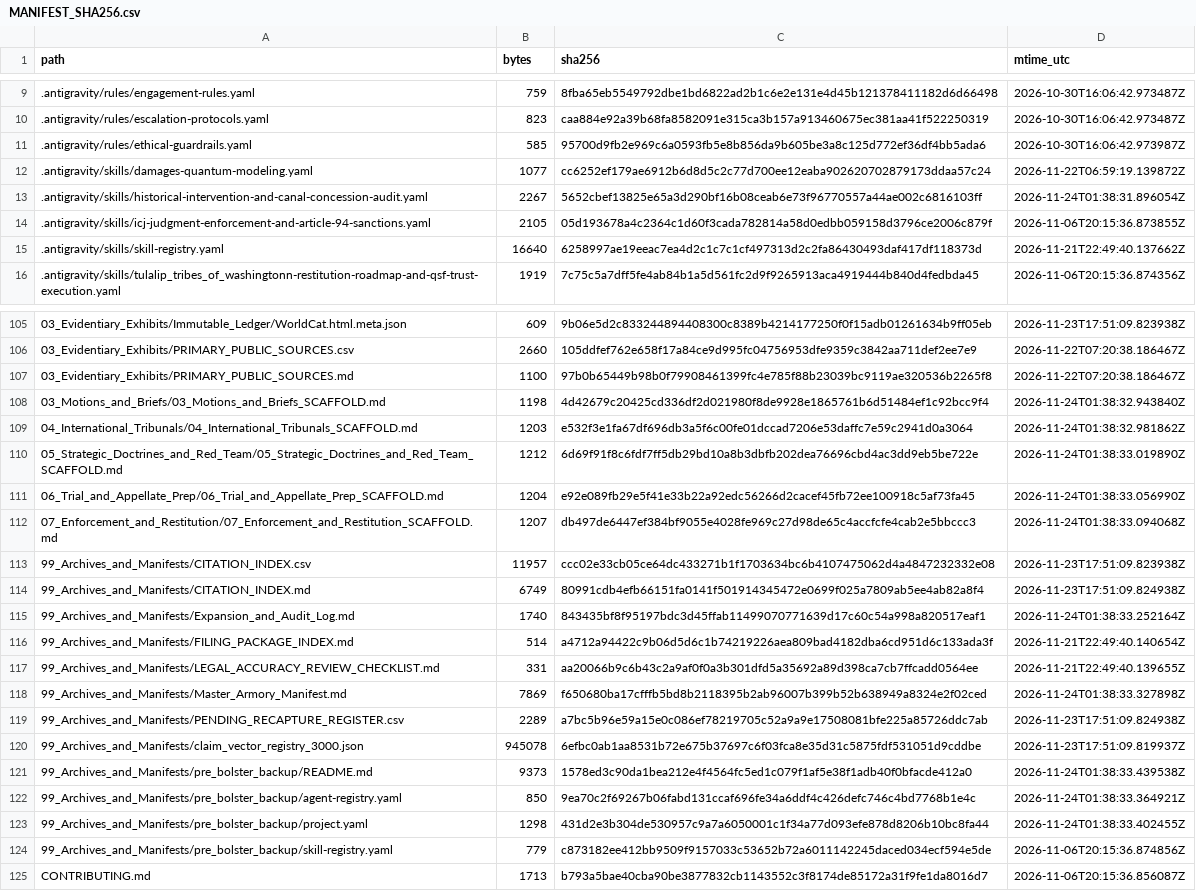
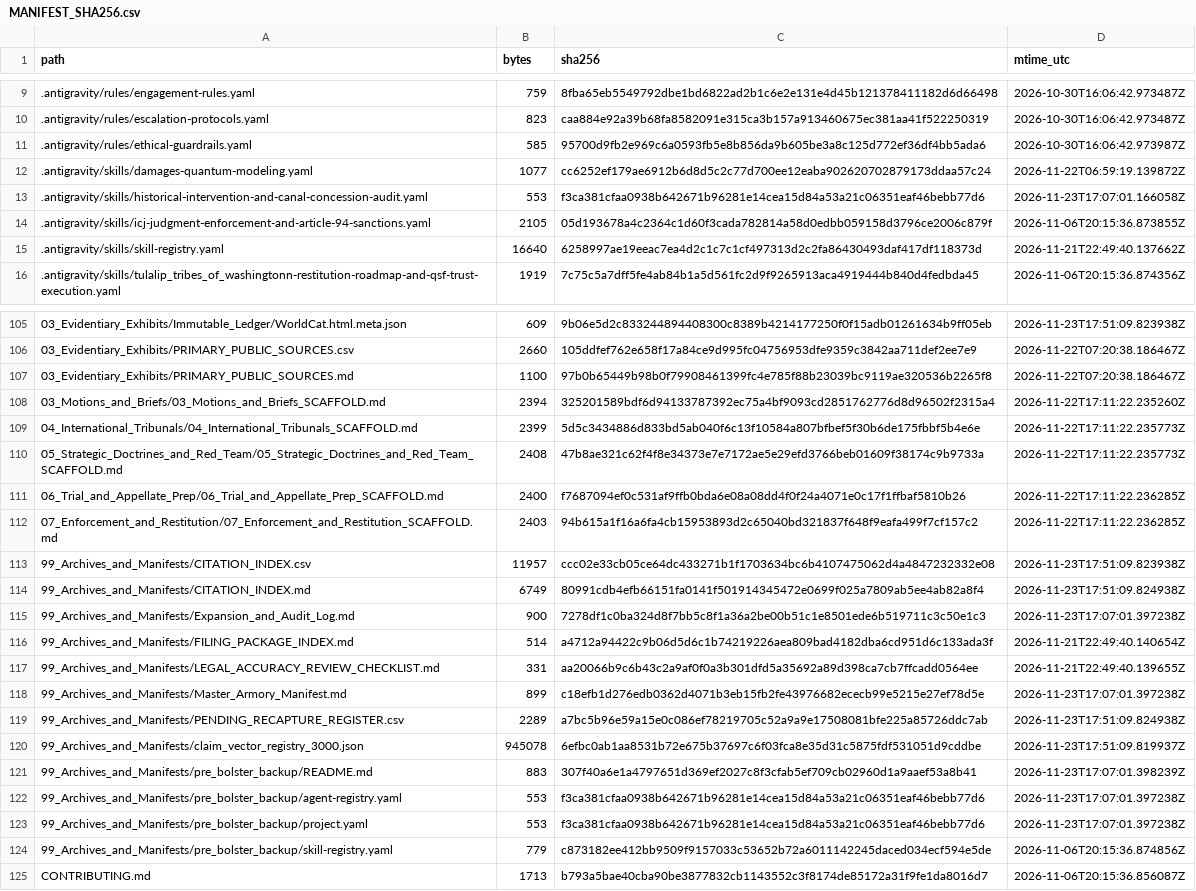
Before and after one commit to GlobalRestitutionAlliance/turtle-island-us-wa-tulalip-tribes-of-washington-master-litigation, a CSV file: 99_Archives_and_Manifests/MANIFEST_SHA256.csv, drawn as a sheet; only a part is shown, gaps mark what is left out; the diff covers the shown part only.

```diff
--- a/99_Archives_and_Manifests/MANIFEST_SHA256.csv
+++ b/99_Archives_and_Manifests/MANIFEST_SHA256.csv
@@ -12,3 +12,3 @@ path,bytes,sha256,mtime_utc
 .antigravity/skills/damages-quantum-modeling.yaml,1077,cc6252ef179ae6912b6d8d5c2c77d700ee12eaba902620702879173ddaa57c24,2026-11-22T06:59:19.139872Z
-.antigravity/skills/historical-intervention-and-canal-concession-audit.yaml,2267,5652cbef13825e65a3d290bf16b08ceab6e73f96770557a44ae002c6816103ff,2026-11-24T01:38:31.896054Z
+.antigravity/skills/historical-intervention-and-canal-concession-audit.yaml,553,f3ca381cfaa0938b642671b96281e14cea15d84a53a21c06351eaf46bebb77d6,2026-11-23T17:07:01.166058Z
 .antigravity/skills/icj-judgment-enforcement-and-article-94-sanctions.yaml,2105,05d193678a4c2364c1d60f3cada782814a58d0edbb059158d3796ce2006c879f,2026-11-06T20:15:36.873855Z
@@ -107,18 +107,18 @@ path,bytes,sha256,mtime_utc
 03_Evidentiary_Exhibits/PRIMARY_PUBLIC_SOURCES.md,1100,97b0b65449b98b0f79908461399fc4e785f88b23039bc9119ae320536b2265f8,2026-11-22T07:20:38.186467Z
-03_Motions_and_Briefs/03_Motions_and_Briefs_SCAFFOLD.md,1198,4d42679c20425cd336df2d021980f8de9928e1865761b6d51484ef1c92bcc9f4,2026-11-24T01:38:32.943840Z
-04_International_Tribunals/04_International_Tribunals_SCAFFOLD.md,1203,e532f3e1fa67df696db3a5f6c00fe01dccad7206e53daffc7e59c2941d0a3064,2026-11-24T01:38:32.981862Z
-05_Strategic_Doctrines_and_Red_Team/05_Strategic_Doctrines_and_Red_Team_SCAFFOLD.md,1212,6d69f91f8c6fdf7ff5db29bd10a8b3dbfb202dea76696cbd4ac3dd9eb5be722e,2026-11-24T01:38:33.019890Z
-06_Trial_and_Appellate_Prep/06_Trial_and_Appellate_Prep_SCAFFOLD.md,1204,e92e089fb29e5f41e33b22a92edc56266d2cacef45fb72ee100918c5af73fa45,2026-11-24T01:38:33.056990Z
-07_Enforcement_and_Restitution/07_Enforcement_and_Restitution_SCAFFOLD.md,1207,db497de6447ef384bf9055e4028fe969c27d98de65c4accfcfe4cab2e5bbccc3,2026-11-24T01:38:33.094068Z
+03_Motions_and_Briefs/03_Motions_and_Briefs_SCAFFOLD.md,2394,325201589bdf6d94133787392ec75a4bf9093cd2851762776d8d96502f2315a4,2026-11-22T17:11:22.235260Z
+04_International_Tribunals/04_International_Tribunals_SCAFFOLD.md,2399,5d5c3434886d833bd5ab040f6c13f10584a807bfbef5f30b6de175fbbf5b4e6e,2026-11-22T17:11:22.235773Z
+05_Strategic_Doctrines_and_Red_Team/05_Strategic_Doctrines_and_Red_Team_SCAFFOLD.md,2408,47b8ae321c62f4f8e34373e7e7172ae5e29efd3766beb01609f38174c9b9733a,2026-11-22T17:11:22.235773Z
+06_Trial_and_Appellate_Prep/06_Trial_and_Appellate_Prep_SCAFFOLD.md,2400,f7687094ef0c531af9ffb0bda6e08a08dd4f0f24a4071e0c17f1ffbaf5810b26,2026-11-22T17:11:22.236285Z
+07_Enforcement_and_Restitution/07_Enforcement_and_Restitution_SCAFFOLD.md,2403,94b615a1f16a6fa4cb15953893d2c65040bd321837f648f9eafa499f7cf157c2,2026-11-22T17:11:22.236285Z
 99_Archives_and_Manifests/CITATION_INDEX.csv,11957,ccc02e33cb05ce64dc433271b1f1703634bc6b4107475062d4a4847232332e08,2026-11-23T17:51:09.823938Z
 99_Archives_and_Manifests/CITATION_INDEX.md,6749,80991cdb4efb66151fa0141f501914345472e0699f025a7809ab5ee4ab82a8f4,2026-11-23T17:51:09.824938Z
-99_Archives_and_Manifests/Expansion_and_Audit_Log.md,1740,843435bf8f95197bdc3d45ffab11499070771639d17c60c54a998a820517eaf1,2026-11-24T01:38:33.252164Z
+99_Archives_and_Manifests/Expansion_and_Audit_Log.md,900,7278df1c0ba324d8f7bb5c8f1a36a2be00b51c1e8501ede6b519711c3c50e1c3,2026-11-23T17:07:01.397238Z
 99_Archives_and_Manifests/FILING_PACKAGE_INDEX.md,514,a4712a94422c9b06d5d6c1b74219226aea809bad4182dba6cd951d6c133ada3f,2026-11-21T22:49:40.140654Z
 99_Archives_and_Manifests/LEGAL_ACCURACY_REVIEW_CHECKLIST.md,331,aa20066b9c6b43c2a9af0f0a3b301dfd5a35692a89d398ca7cb7ffcadd0564ee,2026-11-21T22:49:40.139655Z
-99_Archives_and_Manifests/Master_Armory_Manifest.md,7869,f650680ba17cfffb5bd8b2118395b2ab96007b399b52b638949a8324e2f02ced,2026-11-24T01:38:33.327898Z
+99_Archives_and_Manifests/Master_Armory_Manifest.md,899,c18efb1d276edb0362d4071b3eb15fb2fe43976682ececb99e5215e27ef78d5e,2026-11-23T17:07:01.397238Z
 99_Archives_and_Manifests/PENDING_RECAPTURE_REGISTER.csv,2289,a7bc5b96e59a15e0c086ef78219705c52a9a9e17508081bfe225a85726ddc7ab,2026-11-23T17:51:09.824938Z
 99_Archives_and_Manifests/claim_vector_registry_3000.json,945078,6efbc0ab1aa8531b72e675b37697c6f03fca8e35d31c5875fdf531051d9cddbe,2026-11-23T17:51:09.819937Z
-99_Archives_and_Manifests/pre_bolster_backup/README.md,9373,1578ed3c90da1bea212e4f4564fc5ed1c079f1af5e38f1adb40f0bfacde412a0,2026-11-24T01:38:33.439538Z
-99_Archives_and_Manifests/pre_bolster_backup/agent-registry.yaml,850,9ea70c2f69267b06fabd131ccaf696fe34a6ddf4c426defc746c4bd7768b1e4c,2026-11-24T01:38:33.364921Z
-99_Archives_and_Manifests/pre_bolster_backup/project.yaml,1298,431d2e3b304de530957c9a7a6050001c1f34a77d093efe878d8206b10bc8fa44,2026-11-24T01:38:33.402455Z
+99_Archives_and_Manifests/pre_bolster_backup/README.md,883,307f40a6e1a4797651d369ef2027c8f3cfab5ef709cb02960d1a9aaef53a8b41,2026-11-23T17:07:01.398239Z
+99_Archives_and_Manifests/pre_bolster_backup/agent-registry.yaml,553,f3ca381cfaa0938b642671b96281e14cea15d84a53a21c06351eaf46bebb77d6,2026-11-23T17:07:01.397238Z
+99_Archives_and_Manifests/pre_bolster_backup/project.yaml,553,f3ca381cfaa0938b642671b96281e14cea15d84a53a21c06351eaf46bebb77d6,2026-11-23T17:07:01.397238Z
 99_Archives_and_Manifests/pre_bolster_backup/skill-registry.yaml,779,c873182ee412bb9509f9157033c53652b72a6011142245daced034ecf594e5de,2026-11-06T20:15:36.874856Z
```
Also changed, not shown: 77 edited cells elsewhere in this file, 37 other files.
